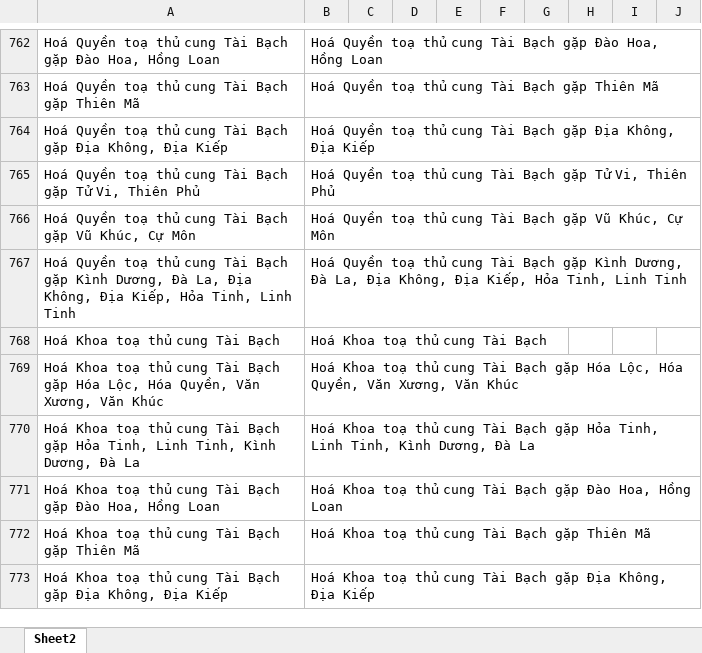
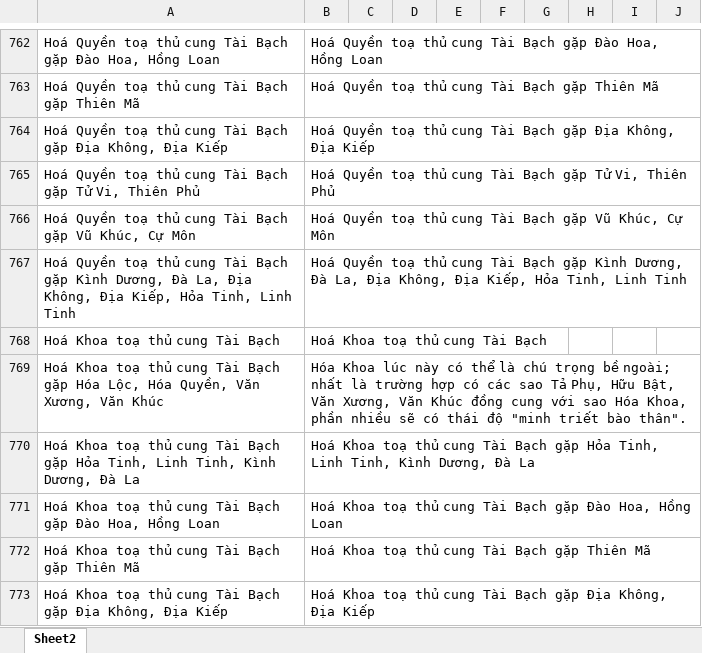
Before and after one commit to Donniehieu/TuVi, an Excel workbook: LuanTaiBach.xlsx, sheet Sheet2, drawn as a sheet; only a part is shown, gaps mark what is left out; values as stored, in another font and other column widths than the file's, no borders; conditional formats not drawn; the diff covers the shown part only; the diff names each change by its address in the sheet, - before the commit and + after, or states it on an @@ line.

```diff
--- a/LuanTaiBach.xlsx (sheet Sheet2)
+++ b/LuanTaiBach.xlsx (sheet Sheet2)
-B769: Hoá Khoa toạ thủ cung Tài Bạch gặp Hóa Lộc, Hóa Quyền, Văn Xương, Văn Khúc
+B769: Hóa Khoa lúc này có thể là chú trọng bề ngoài; nhất là trường hợp có các sao Tả Phụ, Hữu Bật, Văn Xương, Văn Khúc đồng cung với sao Hóa Khoa, phần nhiều sẽ có thái độ "minh triết bào thân".
```
Also changed, not shown: 7 edited cells elsewhere in this sheet, LuanHuynhDe.xlsx, LuanMenh.xlsx, 7 other files.
